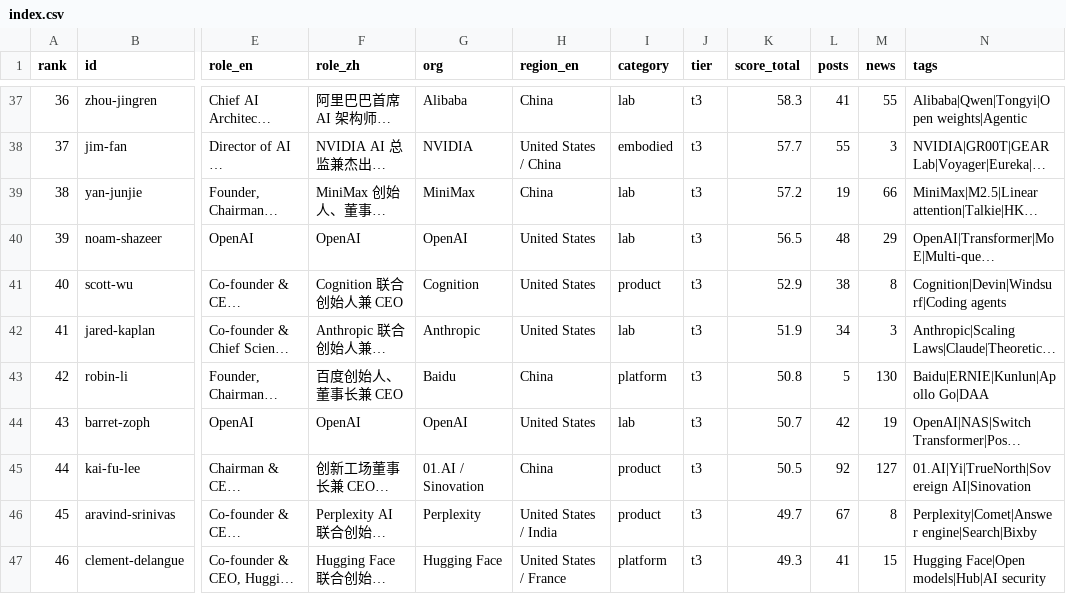
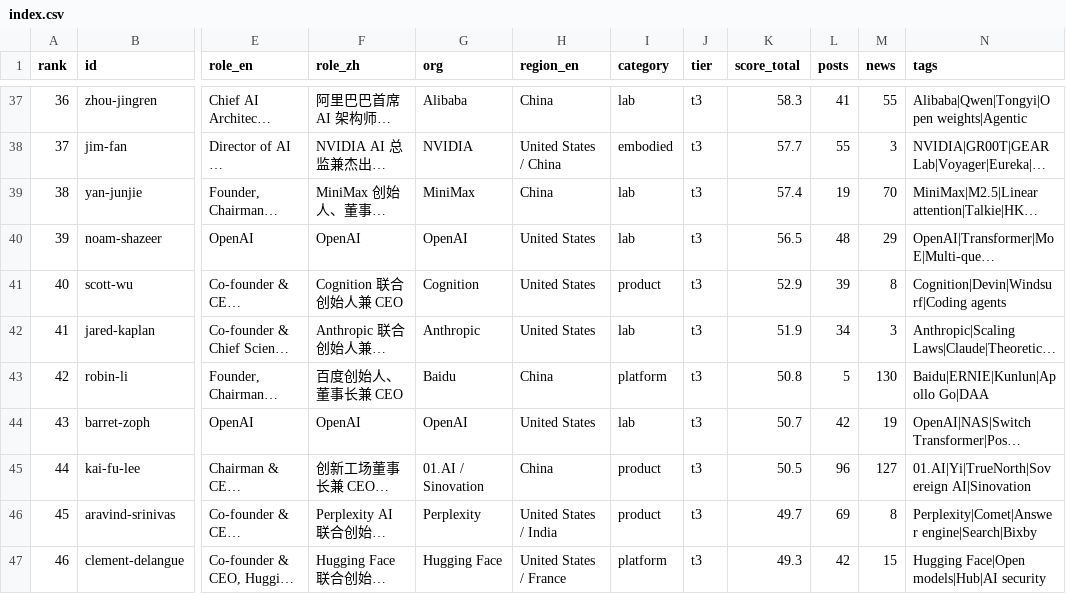
Before and after one commit to Hanc1999/top100-ai-leaders-hub, a CSV file: data/index.csv, drawn as a sheet; only a part is shown, gaps mark what is left out; long unchanged cells end in …; the diff covers the shown part only; the diff names each change by its address in the sheet, - before the commit and + after, or states it on an @@ line.

```diff
--- a/data/index.csv
+++ b/data/index.csv
-K39 (score_total): 57.2
+K39 (score_total): 57.4
-M39 (news): 66
+M39 (news): 70
-L41 (posts): 38
+L41 (posts): 39
-L45 (posts): 92
+L45 (posts): 96
-L46 (posts): 67
+L46 (posts): 69
-L47 (posts): 41
+L47 (posts): 42
```
Also changed, not shown: 2 added rows, 2 removed rows and 88 edited cells elsewhere in this file, 52 other files.
